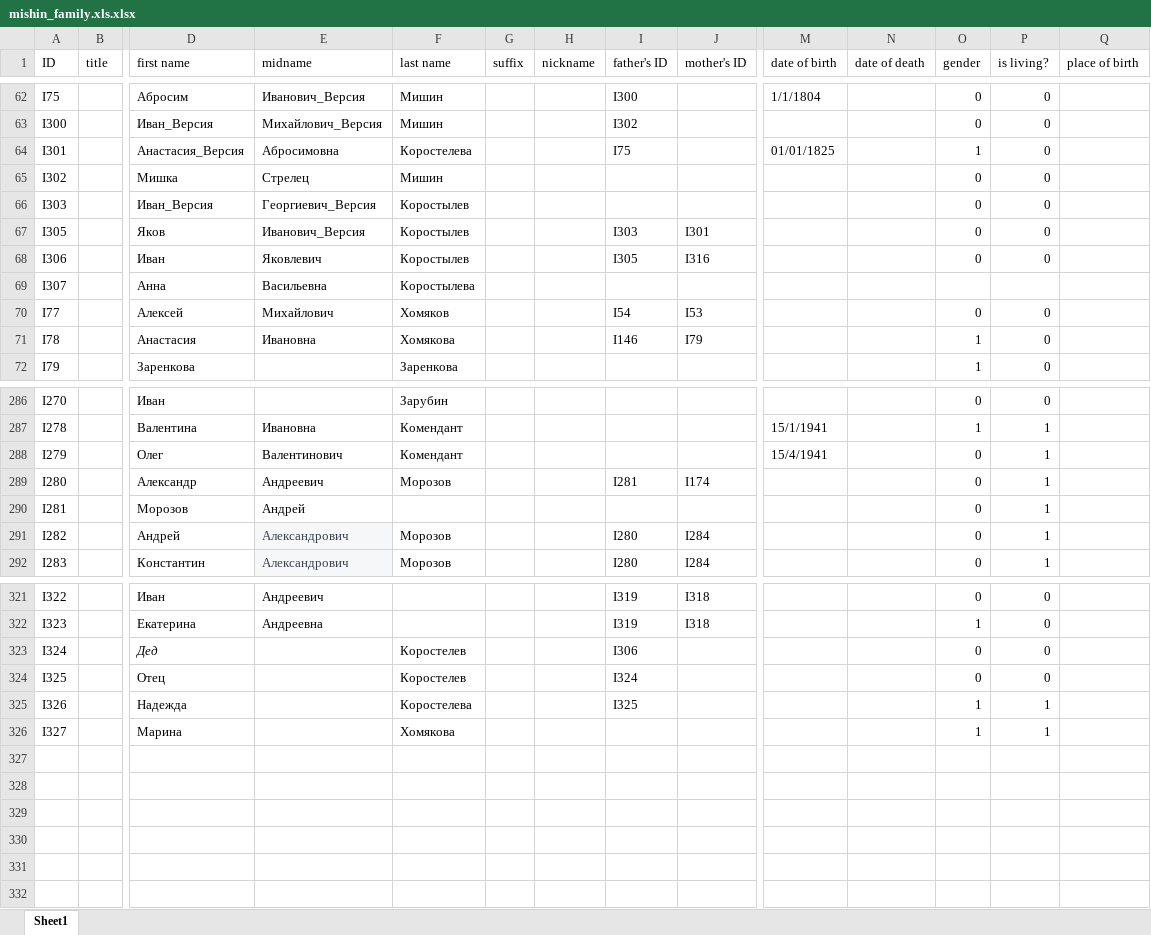
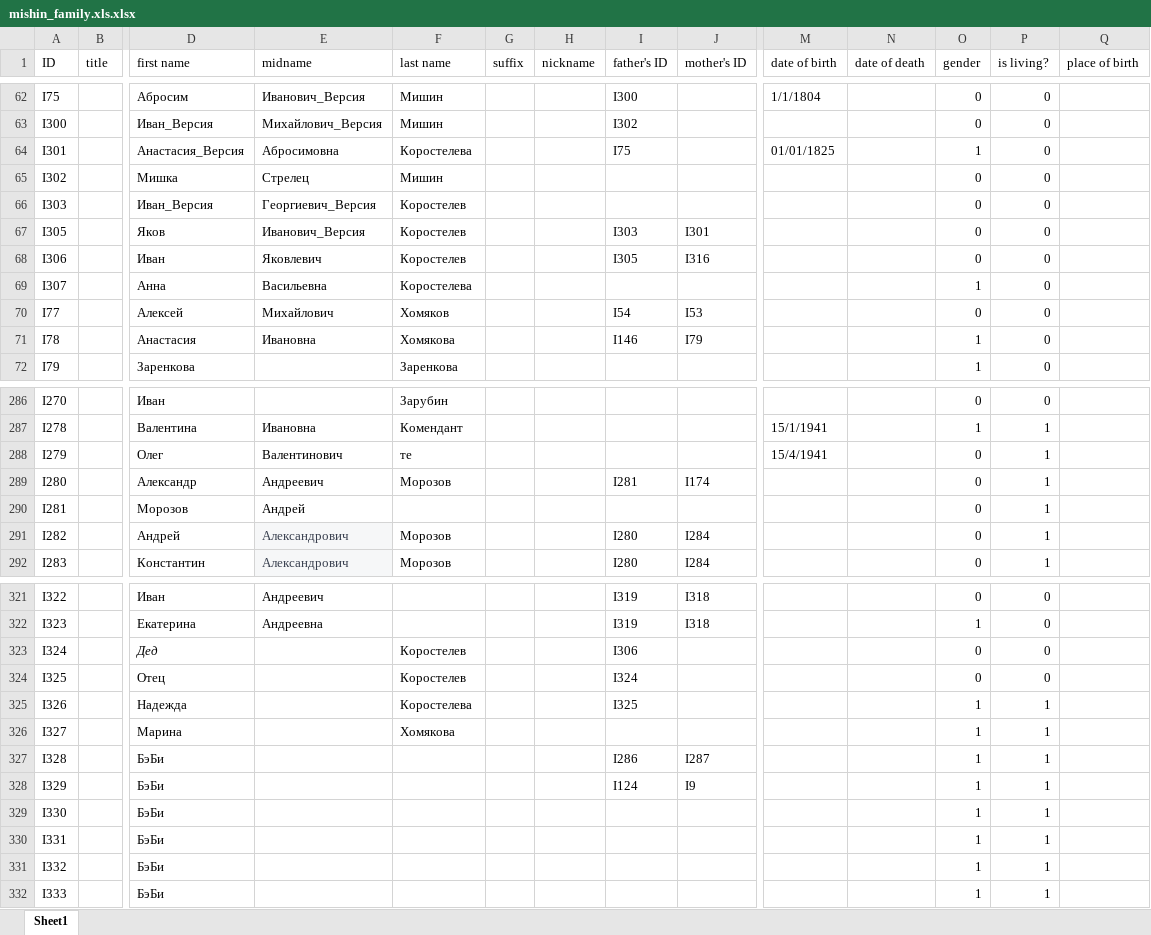
Before and after one commit to mishin/Ftree-heroku, an Excel workbook: mishin_family.xls.xlsx, sheet Sheet1, drawn as a sheet; only a part is shown, gaps mark what is left out; values as stored, in another font and other column widths than the file's, no borders; charts and pictures not drawn; rows hold the shown columns only; the diff names each change by its address in the sheet, - before the commit and + after, or states it on an @@ line.

Commit message:
если детей нет, то добавляю БэБи, чтобы можно было склеить в семью!

```diff
--- a/mishin_family.xls.xlsx (sheet Sheet1)
+++ b/mishin_family.xls.xlsx (sheet Sheet1)
-F66:F68 (last name): Коростылев
+F66:F68 (last name): Коростелев
-F69 (last name): Коростылева
+F69 (last name): Коростелева
-O69 (gender): (empty)
+O69 (gender): 1
-P69 (is living?): (empty)
+P69 (is living?): 0
-F288 (last name): Комендант
+F288 (last name): те
+row 327: I328 |  | БэБи |  |  |  |  | I286 | I287 |  |  | 1 | 1
+row 328: I329 |  | БэБи |  |  |  |  | I124 | I9 |  |  | 1 | 1
+row 329: I330 |  | БэБи |  |  |  |  |  |  |  |  | 1 | 1
+row 330: I331 |  | БэБи |  |  |  |  |  |  |  |  | 1 | 1
+row 331: I332 |  | БэБи |  |  |  |  |  |  |  |  | 1 | 1
+row 332: I333 |  | БэБи |  |  |  |  |  |  |  |  | 1 | 1
```
Also changed, not shown: 3 other files.
